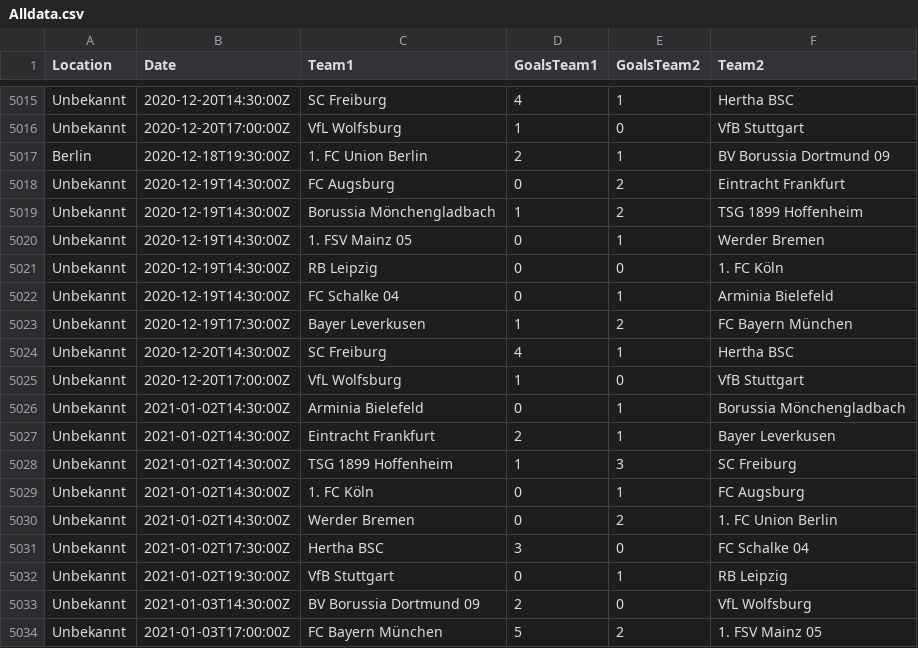
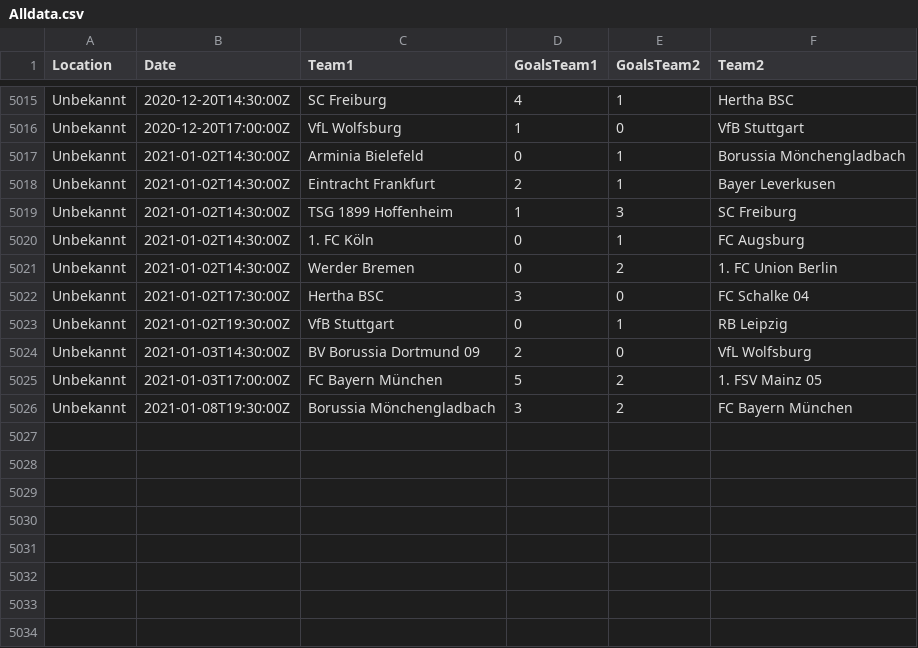
Before and after one commit to jana-wacker/Teamprojekt-WS-20-21, a CSV file: teamproject/Alldata.csv, drawn as a sheet; only a part is shown, gaps mark what is left out.

```diff
--- a/teamproject/Alldata.csv
+++ b/teamproject/Alldata.csv
@@ -5016,11 +5016,2 @@ Unbekannt,2020-12-20T14:30:00Z,SC Freiburg,4,1,Hertha BSC
 Unbekannt,2020-12-20T17:00:00Z,VfL Wolfsburg,1,0,VfB Stuttgart
-Berlin,2020-12-18T19:30:00Z,1. FC Union Berlin,2,1,BV Borussia Dortmund 09
-Unbekannt,2020-12-19T14:30:00Z,FC Augsburg,0,2,Eintracht Frankfurt
-Unbekannt,2020-12-19T14:30:00Z,Borussia Mönchengladbach,1,2,TSG 1899 Hoffenheim
-Unbekannt,2020-12-19T14:30:00Z,1. FSV Mainz 05,0,1,Werder Bremen
-Unbekannt,2020-12-19T14:30:00Z,RB Leipzig,0,0,1. FC Köln
-Unbekannt,2020-12-19T14:30:00Z,FC Schalke 04,0,1,Arminia Bielefeld
-Unbekannt,2020-12-19T17:30:00Z,Bayer Leverkusen,1,2,FC Bayern München
-Unbekannt,2020-12-20T14:30:00Z,SC Freiburg,4,1,Hertha BSC
-Unbekannt,2020-12-20T17:00:00Z,VfL Wolfsburg,1,0,VfB Stuttgart
 Unbekannt,2021-01-02T14:30:00Z,Arminia Bielefeld,0,1,Borussia Mönchengladbach
@@ -5034 +5025,2 @@ Unbekannt,2021-01-03T14:30:00Z,BV Borussia Dortmund 09,2,0,VfL Wolfsburg
 Unbekannt,2021-01-03T17:00:00Z,FC Bayern München,5,2,1. FSV Mainz 05
+Unbekannt,2021-01-08T19:30:00Z,Borussia Mönchengladbach,3,2,FC Bayern München
```
Also changed, not shown: 5 other files.
